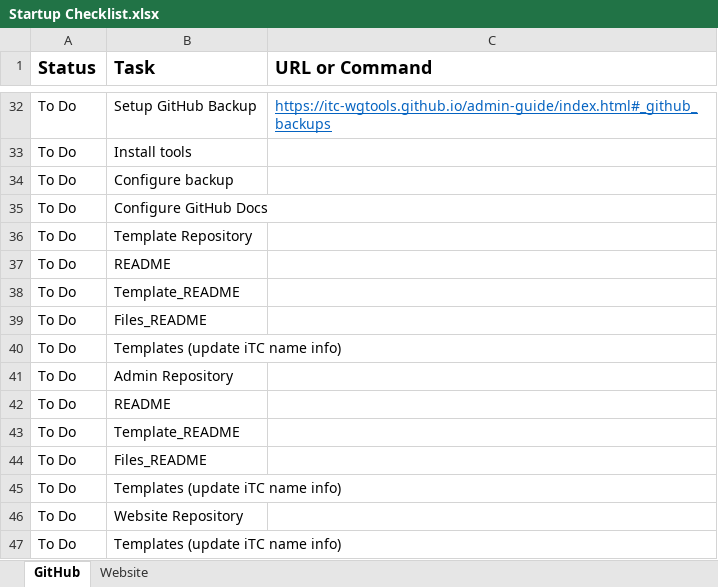
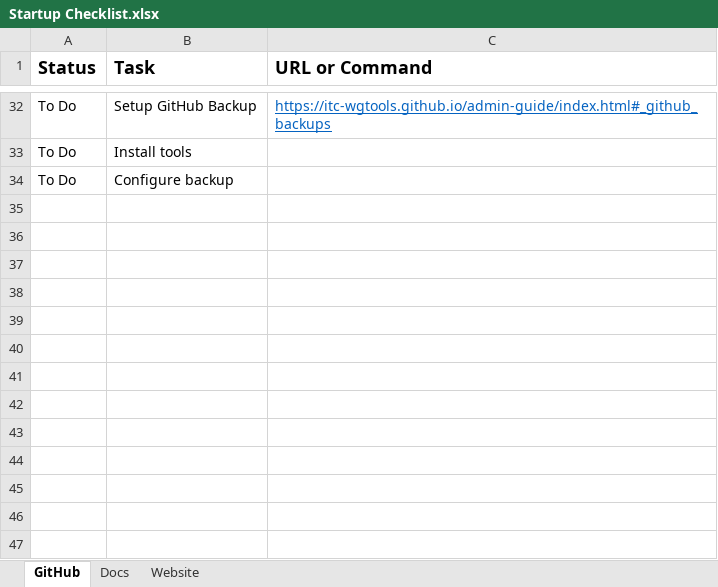
Before and after one commit to itc-wgtools/iTC-docs, an Excel workbook: Startup Checklist.xlsx, sheet GitHub, drawn as a sheet; only a part is shown, gaps mark what is left out; values as stored, in another font and other column widths than the file's, no borders; conditional formats not drawn; the diff names each change by its address in the sheet, - before the commit and + after, or states it on an @@ line.

Commit message:
Update Startup Checklist.xlsx
Updated to add a new sheet specifically focused on updating docs that aren't the cPP and such (i.e. readme docs and the like).

```diff
--- a/Startup Checklist.xlsx (sheet GitHub)
+++ b/Startup Checklist.xlsx (sheet GitHub)
+sheet tab: Docs
-row 35: To Do | Configure GitHub Docs
-row 36: To Do | Template Repository
-row 37: To Do | README
-row 38: To Do | Template_README
-row 39: To Do | Files_README
-row 40: To Do | Templates (update iTC name info)
-row 41: To Do | Admin Repository
-row 42: To Do | README
-row 43: To Do | Template_README
-row 44: To Do | Files_README
-row 45: To Do | Templates (update iTC name info)
-row 46: To Do | Website Repository
-row 47: To Do | Templates (update iTC name info)
```
